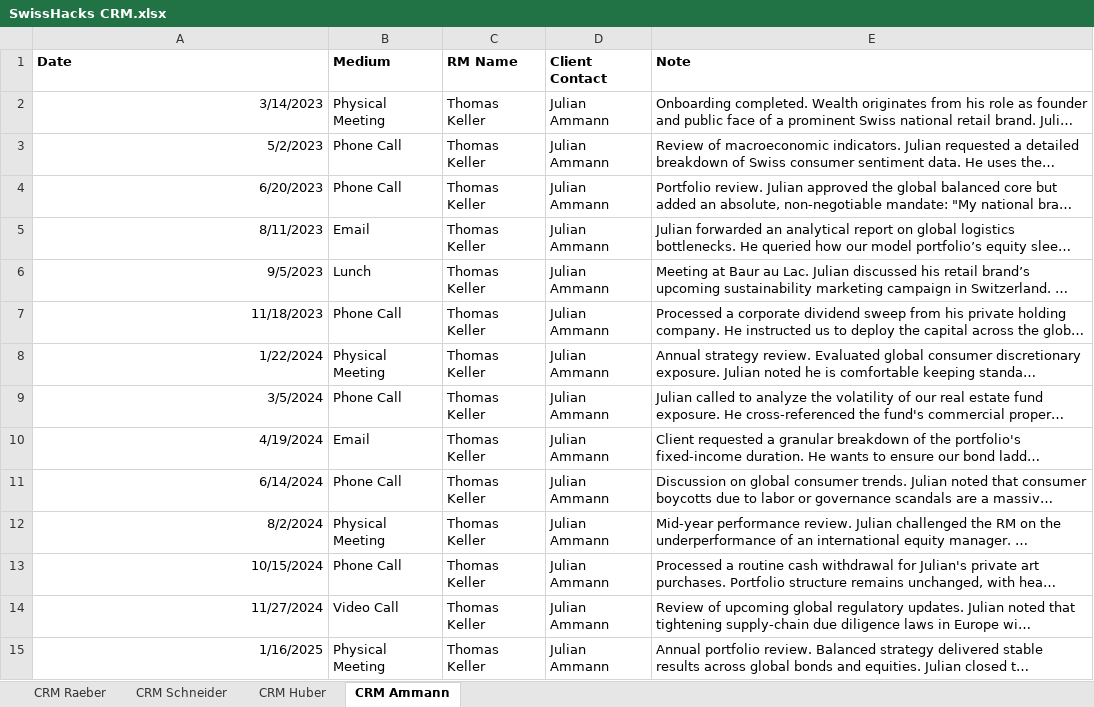
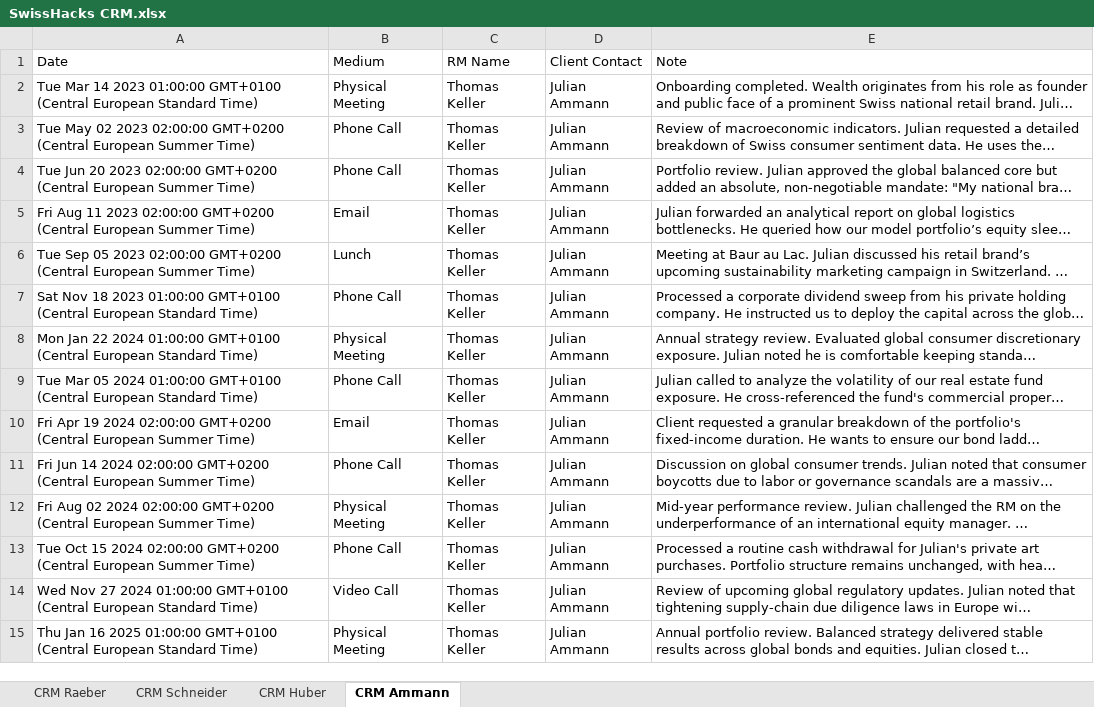
Before and after one commit to Pikurrot/SwissHacks-HispanIA, an Excel workbook: data/SwissHacks CRM.xlsx, sheet CRM Ammann, drawn as a sheet; only a part is shown; long unchanged cells end in …; values as stored, in another font and other column widths than the file's, no borders; the diff covers the shown part only; the diff names each change by its address in the sheet, - before the commit and + after, or states it on an @@ line.

```diff
--- a/data/SwissHacks CRM.xlsx (sheet CRM Ammann)
+++ b/data/SwissHacks CRM.xlsx (sheet CRM Ammann)
-A1:E1 bold: on
+A1:E1 bold: off
-A2 (Date): 3/14/2023
+A2 (Date): Tue Mar 14 2023 01:00:00 GMT+0100 (Central European Standard Time)
-A3 (Date): 5/2/2023
+A3 (Date): Tue May 02 2023 02:00:00 GMT+0200 (Central European Summer Time)
-A4 (Date): 6/20/2023
+A4 (Date): Tue Jun 20 2023 02:00:00 GMT+0200 (Central European Summer Time)
-A5 (Date): 8/11/2023
+A5 (Date): Fri Aug 11 2023 02:00:00 GMT+0200 (Central European Summer Time)
-A6 (Date): 9/5/2023
+A6 (Date): Tue Sep 05 2023 02:00:00 GMT+0200 (Central European Summer Time)
-A7 (Date): 11/18/2023
+A7 (Date): Sat Nov 18 2023 01:00:00 GMT+0100 (Central European Standard Time)
-A8 (Date): 1/22/2024
+A8 (Date): Mon Jan 22 2024 01:00:00 GMT+0100 (Central European Standard Time)
-A9 (Date): 3/5/2024
+A9 (Date): Tue Mar 05 2024 01:00:00 GMT+0100 (Central European Standard Time)
-A10 (Date): 4/19/2024
+A10 (Date): Fri Apr 19 2024 02:00:00 GMT+0200 (Central European Summer Time)
-A11 (Date): 6/14/2024
+A11 (Date): Fri Jun 14 2024 02:00:00 GMT+0200 (Central European Summer Time)
-A12 (Date): 8/2/2024
+A12 (Date): Fri Aug 02 2024 02:00:00 GMT+0200 (Central European Summer Time)
-A13 (Date): 10/15/2024
+A13 (Date): Tue Oct 15 2024 02:00:00 GMT+0200 (Central European Summer Time)
-A14 (Date): 11/27/2024
+A14 (Date): Wed Nov 27 2024 01:00:00 GMT+0100 (Central European Standard Time)
-A15 (Date): 1/16/2025
+A15 (Date): Thu Jan 16 2025 01:00:00 GMT+0100 (Central European Standard Time)
```
Also changed, not shown: 14 edited cells and cell formats elsewhere in this sheet, sheet CRM Schneider, sheet CRM Raeber, sheet CRM Huber, 2 other files.
